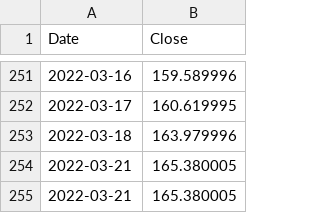
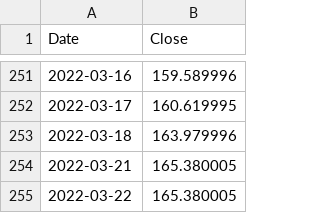
Before and after one commit to sbevza/A8_Algorithmic_trading, a CSV file: materials/AAPL.csv, drawn as a sheet; only a part is shown, gaps mark what is left out.

Commit message:
Update from 10

```diff
--- a/materials/AAPL.csv
+++ b/materials/AAPL.csv
@@ -254,2 +254,2 @@ Date,Close
 2022-03-21,165.380005
-2022-03-21,165.380005
+2022-03-22,165.380005
```
